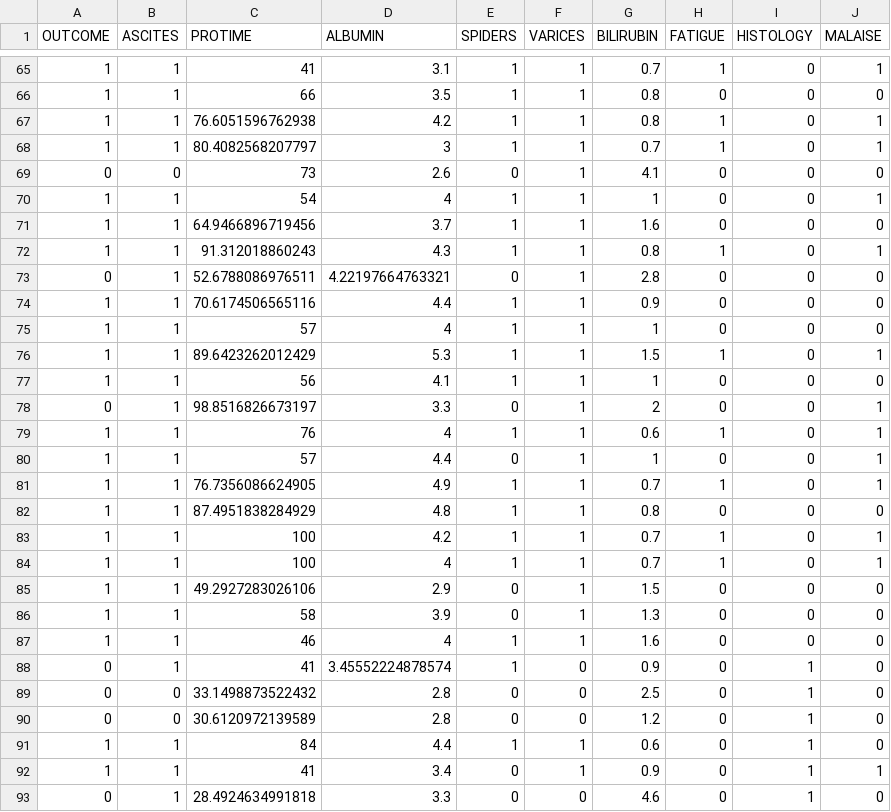
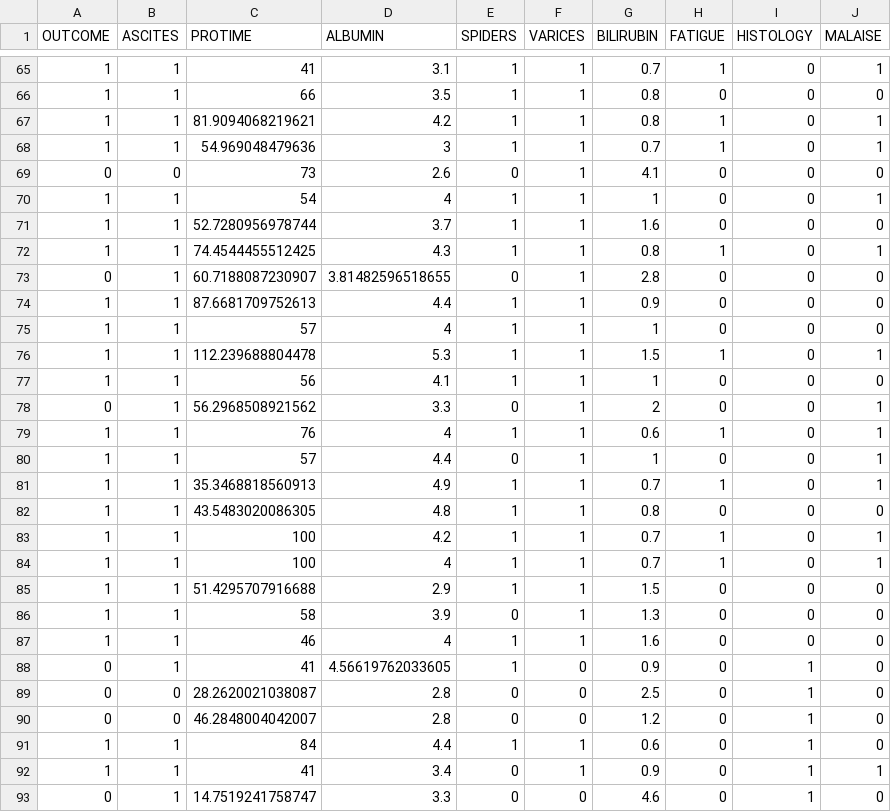
Before and after one commit to mirador/mirador-docs, a CSV file: tutorials/statmod/ipython_notebook/learn-data.csv, drawn as a sheet; only a part is shown, gaps mark what is left out; the diff covers the shown part only.

```diff
--- a/tutorials/statmod/ipython_notebook/learn-data.csv
+++ b/tutorials/statmod/ipython_notebook/learn-data.csv
@@ -66,28 +66,28 @@ OUTCOME,ASCITES,PROTIME,ALBUMIN,SPIDERS,VARICES,BILIRUBIN,FATIGUE,HISTOLOGY,MALA
 1,1,66,3.5,1,1,0.8,0,0,0
-1,1,76.6051596762938,4.2,1,1,0.8,1,0,1
-1,1,80.4082568207797,3,1,1,0.7,1,0,1
+1,1,81.9094068219621,4.2,1,1,0.8,1,0,1
+1,1,54.969048479636,3,1,1,0.7,1,0,1
 0,0,73,2.6,0,1,4.1,0,0,0
 1,1,54,4,1,1,1,0,0,1
-1,1,64.9466896719456,3.7,1,1,1.6,0,0,0
-1,1,91.312018860243,4.3,1,1,0.8,1,0,1
-0,1,52.6788086976511,4.22197664763321,0,1,2.8,0,0,0
-1,1,70.6174506565116,4.4,1,1,0.9,0,0,0
+1,1,52.7280956978744,3.7,1,1,1.6,0,0,0
+1,1,74.4544455512425,4.3,1,1,0.8,1,0,1
+0,1,60.7188087230907,3.81482596518655,0,1,2.8,0,0,0
+1,1,87.6681709752613,4.4,1,1,0.9,0,0,0
 1,1,57,4,1,1,1,0,0,0
-1,1,89.6423262012429,5.3,1,1,1.5,1,0,1
+1,1,112.239688804478,5.3,1,1,1.5,1,0,1
 1,1,56,4.1,1,1,1,0,0,0
-0,1,98.8516826673197,3.3,0,1,2,0,0,1
+0,1,56.2968508921562,3.3,0,1,2,0,0,1
 1,1,76,4,1,1,0.6,1,0,1
 1,1,57,4.4,0,1,1,0,0,1
-1,1,76.7356086624905,4.9,1,1,0.7,1,0,1
-1,1,87.4951838284929,4.8,1,1,0.8,0,0,0
+1,1,35.3468818560913,4.9,1,1,0.7,1,0,1
+1,1,43.5483020086305,4.8,1,1,0.8,0,0,0
 1,1,100,4.2,1,1,0.7,1,0,1
 1,1,100,4,1,1,0.7,1,0,1
-1,1,49.2927283026106,2.9,0,1,1.5,0,0,0
+1,1,51.4295707916688,2.9,1,1,1.5,0,0,0
 1,1,58,3.9,0,1,1.3,0,0,0
 1,1,46,4,1,1,1.6,0,0,0
-0,1,41,3.45552224878574,1,0,0.9,0,1,0
-0,0,33.1498873522432,2.8,0,0,2.5,0,1,0
-0,0,30.6120972139589,2.8,0,0,1.2,0,1,0
+0,1,41,4.56619762033605,1,0,0.9,0,1,0
+0,0,28.2620021038087,2.8,0,0,2.5,0,1,0
+0,0,46.2848004042007,2.8,0,0,1.2,0,1,0
 1,1,84,4.4,1,1,0.6,0,1,0
 1,1,41,3.4,0,1,0.9,0,1,1
-0,1,28.4924634991818,3.3,0,0,4.6,0,1,0
+0,1,14.7519241758747,3.3,0,0,4.6,0,1,0
```
Also changed, not shown: 75 edited cells elsewhere in this file, tutorials/statmod/ipython_notebook/imputed-data1.csv, tutorials/statmod/ipython_notebook/imputed-data2.csv, 5 other files.
